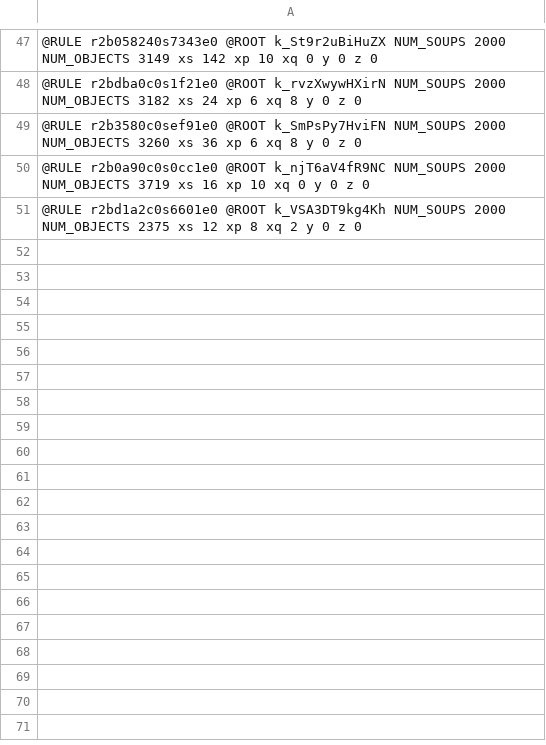
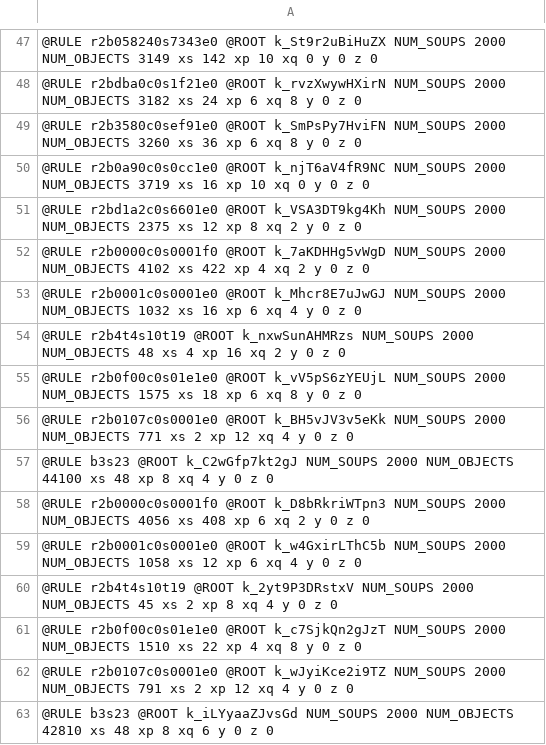
Before and after one commit to martin12333/PyMartinCA, a CSV file: testOfRules/old-awk-apgsearch.csv, drawn as a sheet; only a part is shown, gaps mark what is left out.

```diff
--- a/testOfRules/old-awk-apgsearch.csv
+++ b/testOfRules/old-awk-apgsearch.csv
@@ -51 +51,13 @@
 @RULE r2bd1a2c0s6601e0 @ROOT k_VSA3DT9kg4Kh NUM_SOUPS 2000 NUM_OBJECTS 2375 xs 12 xp 8 xq 2 y 0 z 0
+@RULE r2b0000c0s0001f0 @ROOT k_7aKDHHg5vWgD NUM_SOUPS 2000 NUM_OBJECTS 4102 xs 422 xp 4 xq 2 y 0 z 0
+@RULE r2b0001c0s0001e0 @ROOT k_Mhcr8E7uJwGJ NUM_SOUPS 2000 NUM_OBJECTS 1032 xs 16 xp 6 xq 4 y 0 z 0
+@RULE r2b4t4s10t19 @ROOT k_nxwSunAHMRzs NUM_SOUPS 2000 NUM_OBJECTS 48 xs 4 xp 16 xq 2 y 0 z 0
+@RULE r2b0f00c0s01e1e0 @ROOT k_vV5pS6zYEUjL NUM_SOUPS 2000 NUM_OBJECTS 1575 xs 18 xp 6 xq 8 y 0 z 0
+@RULE r2b0107c0s0001e0 @ROOT k_BH5vJV3v5eKk NUM_SOUPS 2000 NUM_OBJECTS 771 xs 2 xp 12 xq 4 y 0 z 0
+@RULE b3s23 @ROOT k_C2wGfp7kt2gJ NUM_SOUPS 2000 NUM_OBJECTS 44100 xs 48 xp 8 xq 4 y 0 z 0
+@RULE r2b0000c0s0001f0 @ROOT k_D8bRkriWTpn3 NUM_SOUPS 2000 NUM_OBJECTS 4056 xs 408 xp 6 xq 2 y 0 z 0
+@RULE r2b0001c0s0001e0 @ROOT k_w4GxirLThC5b NUM_SOUPS 2000 NUM_OBJECTS 1058 xs 12 xp 6 xq 4 y 0 z 0
+@RULE r2b4t4s10t19 @ROOT k_2yt9P3DRstxV NUM_SOUPS 2000 NUM_OBJECTS 45 xs 2 xp 8 xq 4 y 0 z 0
+@RULE r2b0f00c0s01e1e0 @ROOT k_c7SjkQn2gJzT NUM_SOUPS 2000 NUM_OBJECTS 1510 xs 22 xp 4 xq 8 y 0 z 0
+@RULE r2b0107c0s0001e0 @ROOT k_wJyiKce2i9TZ NUM_SOUPS 2000 NUM_OBJECTS 791 xs 2 xp 12 xq 4 y 0 z 0
+@RULE b3s23 @ROOT k_iLYyaaZJvsGd NUM_SOUPS 2000 NUM_OBJECTS 42810 xs 48 xp 8 xq 6 y 0 z 0
```
Also changed, not shown: 1 other file.
